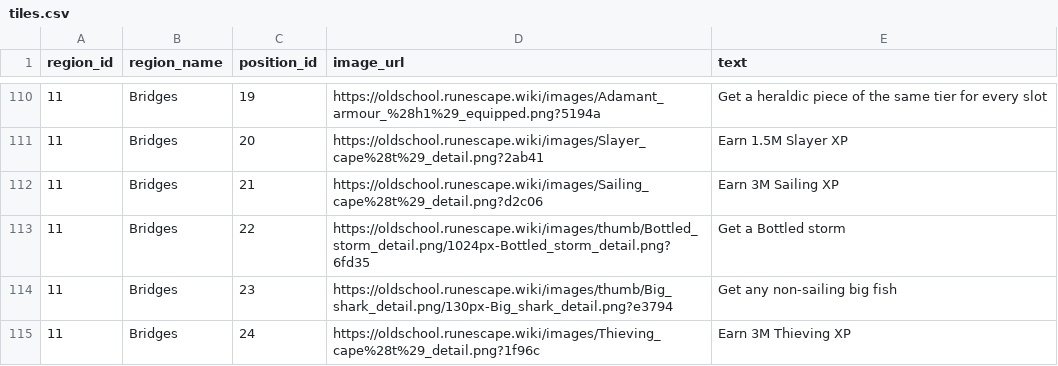
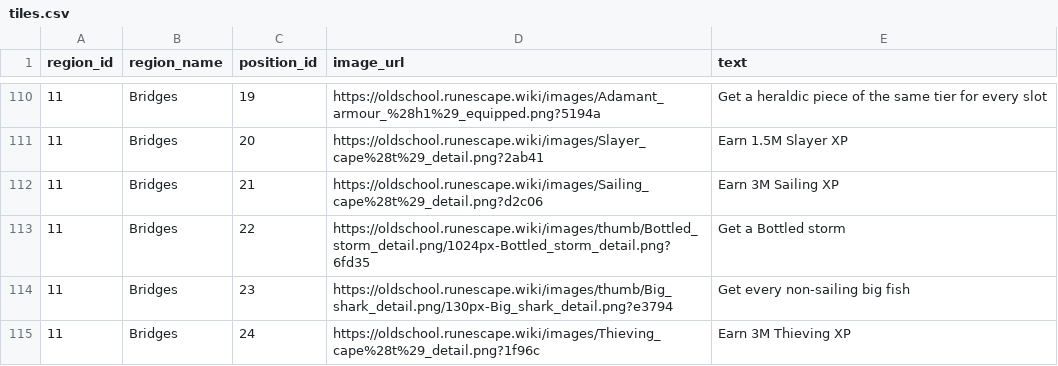
Before and after one commit to Tesla3103/burning-bridges, a CSV file: tiles.csv, drawn as a sheet; only a part is shown, gaps mark what is left out.

Commit message:
Added single-picture functionnality to script; Awakened the big fish tile

```diff
--- a/tiles.csv
+++ b/tiles.csv
@@ -113,3 +113,3 @@ region_id,region_name,position_id,image_url,text
 11,Bridges,22,https://oldschool.runescape.wiki/images/thumb/Bottled_storm_detail.png/1024px-Bottled_storm_detail.png?6fd35,Get a Bottled storm
-11,Bridges,23,https://oldschool.runescape.wiki/images/thumb/Big_shark_detail.png/130px-Big_shark_detail.png?e3794,Get any non-sailing big fish
+11,Bridges,23,https://oldschool.runescape.wiki/images/thumb/Big_shark_detail.png/130px-Big_shark_detail.png?e3794,Get every non-sailing big fish
 11,Bridges,24,https://oldschool.runescape.wiki/images/Thieving_cape%28t%29_detail.png?1f96c,Earn 3M Thieving XP
```
Also changed, not shown: 13 other files.
